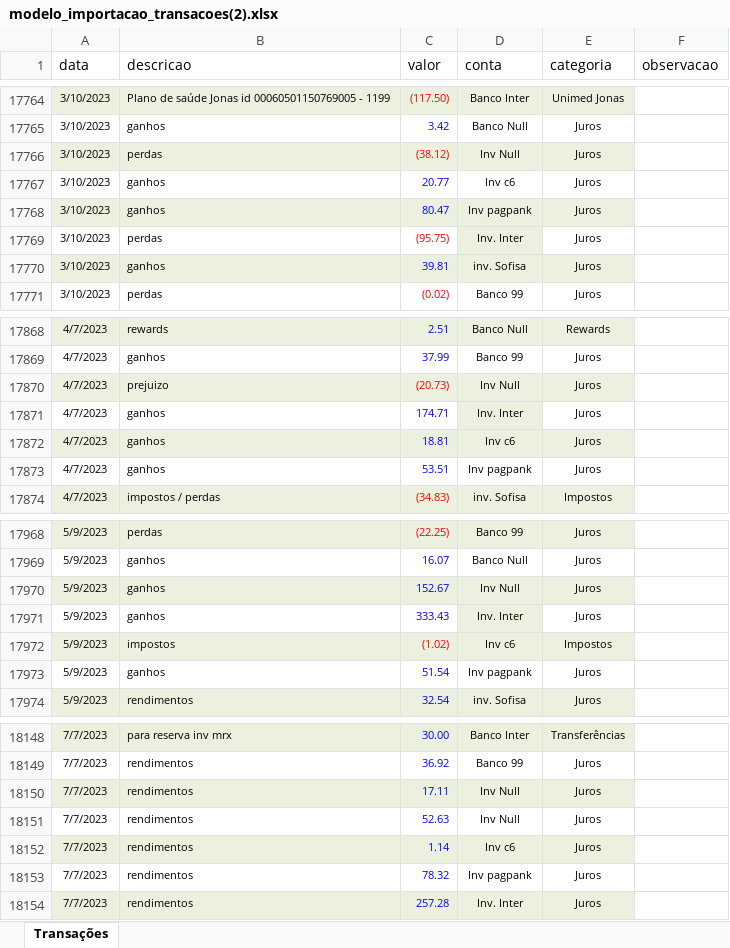
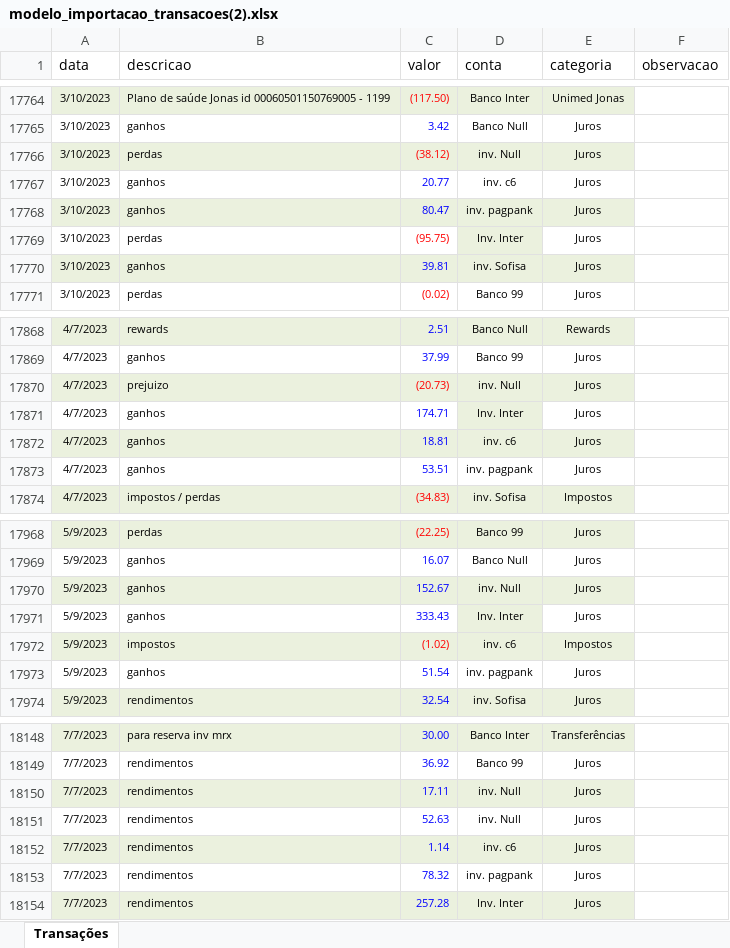
Before and after one commit to djalmaACJr/ArquitetoDeValor, an Excel workbook: Backups/modelo_importacao_transacoes(2).xlsx, sheet Transações, drawn as a sheet; only a part is shown, gaps mark what is left out; values as stored, in another font and other column widths than the file's, no borders; the diff covers the shown part only; the diff names each change by its address in the sheet, - before the commit and + after, or states it on an @@ line.

```diff
--- a/Backups/modelo_importacao_transacoes(2).xlsx (sheet Transações)
+++ b/Backups/modelo_importacao_transacoes(2).xlsx (sheet Transações)
-D17766 (conta): Inv Null
+D17766 (conta): inv. Null
-D17767 (conta): Inv c6
+D17767 (conta): inv. c6
-D17768 (conta): Inv pagpank
+D17768 (conta): inv. pagpank
-D17870 (conta): Inv Null
+D17870 (conta): inv. Null
-D17872 (conta): Inv c6
+D17872 (conta): inv. c6
-D17873 (conta): Inv pagpank
+D17873 (conta): inv. pagpank
-D17970 (conta): Inv Null
+D17970 (conta): inv. Null
-D17972 (conta): Inv c6
+D17972 (conta): inv. c6
-D17973 (conta): Inv pagpank
+D17973 (conta): inv. pagpank
-D18150:D18151 (conta): Inv Null
+D18150:D18151 (conta): inv. Null
-D18152 (conta): Inv c6
+D18152 (conta): inv. c6
-D18153 (conta): Inv pagpank
+D18153 (conta): inv. pagpank
```
Also changed, not shown: 96 edited cells elsewhere in this sheet, Backups/modelo_importacao_contas(1).xlsx, 7 other files.
